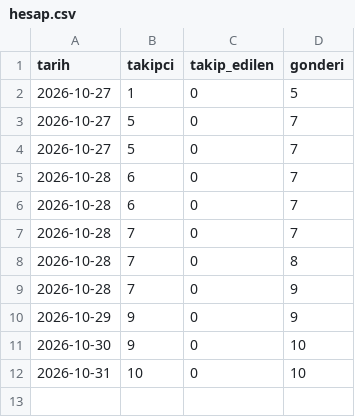
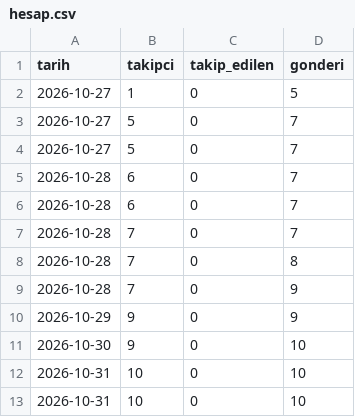
Before and after one commit to aitbamca/viteskop, a CSV file: veriler/hesap.csv, drawn as a sheet; the diff names each change by its address in the sheet, - before the commit and + after, or states it on an @@ line.

```diff
--- a/veriler/hesap.csv
+++ b/veriler/hesap.csv
+row 13: 2026-10-31 | 10 | 0 | 10
```
Also changed, not shown: veriler/videolar.csv.
